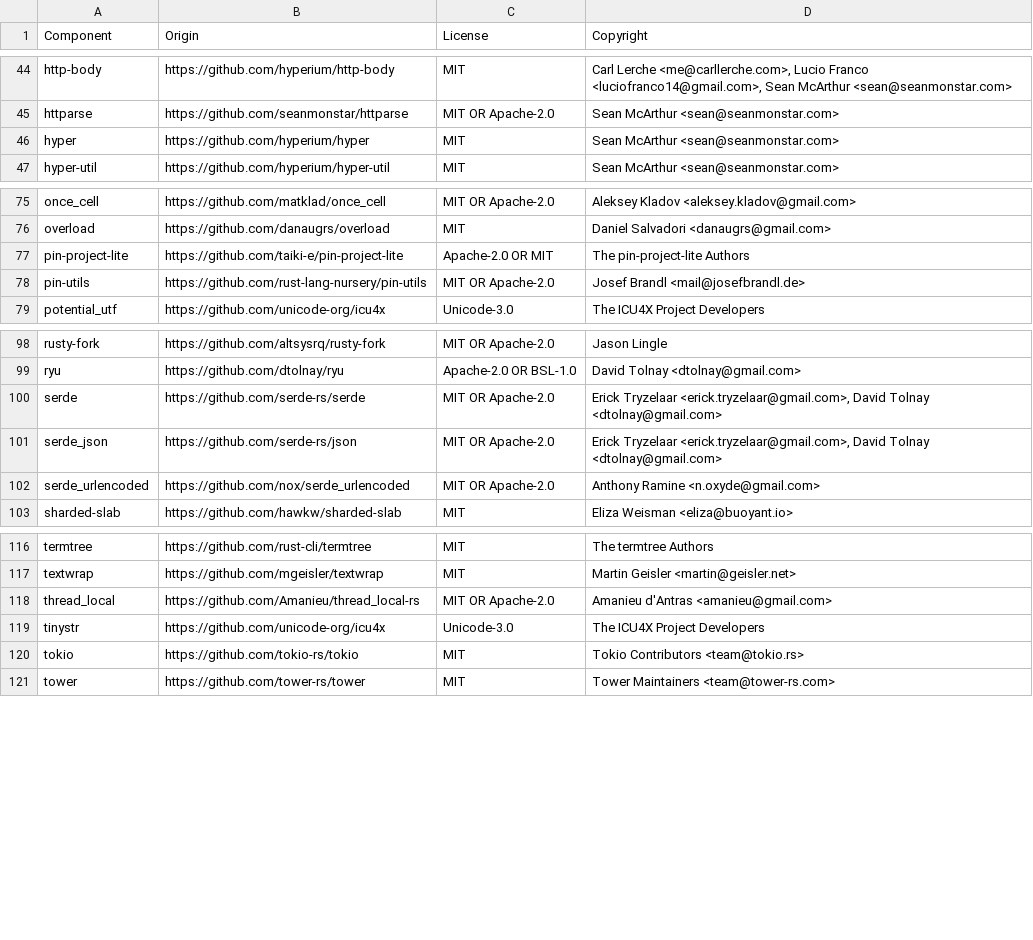
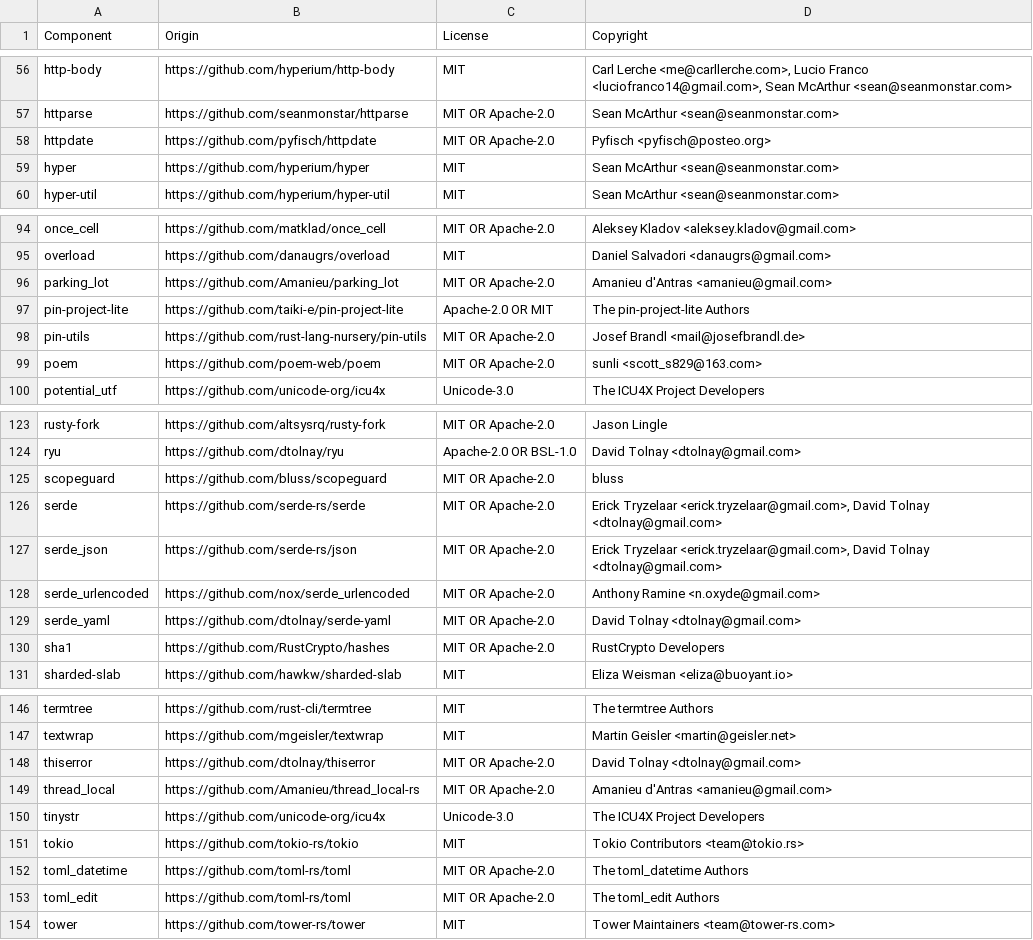
Before and after one commit to quickwit-oss/chitchat, a CSV file: LICENSE-3rdparty.csv, drawn as a sheet; only a part is shown, gaps mark what is left out; the diff covers the shown part only; the diff names each change by its address in the sheet, - before the commit and + after, or states it on an @@ line.

```diff
--- a/LICENSE-3rdparty.csv
+++ b/LICENSE-3rdparty.csv
+row 58: httpdate | https://github.com/pyfisch/httpdate | MIT OR Apache-2.0 | Pyfisch <pyfisch@posteo.org>
+row 96: parking_lot | https://github.com/Amanieu/parking_lot | MIT OR Apache-2.0 | Amanieu d'Antras <amanieu@gmail.com>
+row 99: poem | https://github.com/poem-web/poem | MIT OR Apache-2.0 | sunli <scott_s829@163.com>
+row 125: scopeguard | https://github.com/bluss/scopeguard | MIT OR Apache-2.0 | bluss
+row 129: serde_yaml | https://github.com/dtolnay/serde-yaml | MIT OR Apache-2.0 | David Tolnay <dtolnay@gmail.com>
+row 130: sha1 | https://github.com/RustCrypto/hashes | MIT OR Apache-2.0 | RustCrypto Developers
+row 148: thiserror | https://github.com/dtolnay/thiserror | MIT OR Apache-2.0 | David Tolnay <dtolnay@gmail.com>
+row 152: toml_datetime | https://github.com/toml-rs/toml | MIT OR Apache-2.0 | The toml_datetime Authors
+row 153: toml_edit | https://github.com/toml-rs/toml | MIT OR Apache-2.0 | The toml_edit Authors
```
Also changed, not shown: 30 added rows elsewhere in this file.
